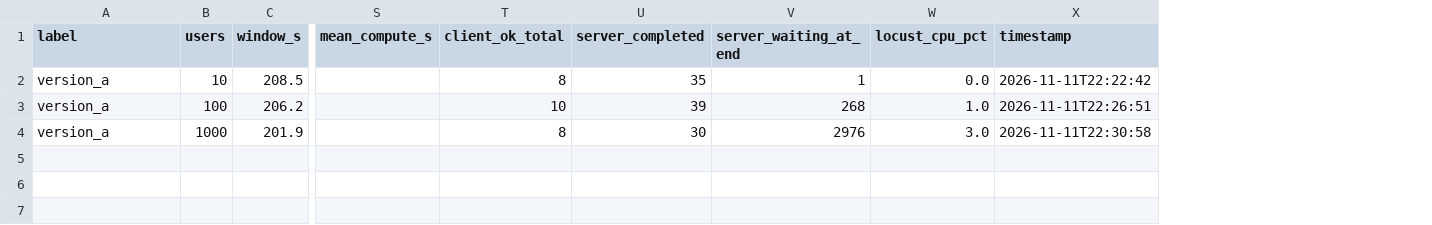
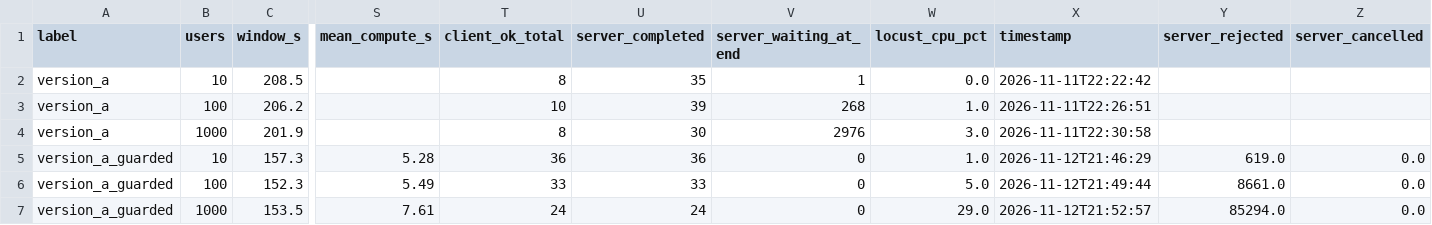
Before and after one commit to rohithram22/llm-serving-at-scale, a CSV file: results/loadtest_summary.csv, drawn as a sheet; only a part is shown, gaps mark what is left out; rows hold the shown columns only; the diff names each change by its address in the sheet, - before the commit and + after, or states it on an @@ line.

Commit message:
feat(version-a): admission control (bounded queue, queue deadline, cancel on disconnect)
All off by default (baseline reproducible). Guarded config: MAX_QUEUE=2,
QUEUE_TIMEOUT_S=6, CANCEL_ON_DISCONNECT=1, sized from SLO 15s and ~5.4s compute.
Fast 503 + Retry-After instead of unbounded queueing.
Verified against a fake model: fast rejection, deadline, mid-generation and
queued cancellation, and a race where a freed slot went to a departed client.
Results (4 vCPU): goodput 0 -> 0.18 / 0.17 / 0.09 req/s at 10 / 100 / 1000 users,
p95 12.4s / 12.8s / 16.3s, zero wasted work. At 1000 users, ~490 rejections/s
stole CPU from the model (compute 5.3s -> 7.6s): shed load upstream.

```diff
--- a/results/loadtest_summary.csv
+++ b/results/loadtest_summary.csv
+column Y (server_rejected), empty
+column Z (server_cancelled), empty
+row 5: version_a_guarded | 10 | 157.3 | 5.28 | 36 | 36 | 0 | 1.0 | 2026-11-12T21:46:29 | 619.0 | 0.0
+row 6: version_a_guarded | 100 | 152.3 | 5.49 | 33 | 33 | 0 | 5.0 | 2026-11-12T21:49:44 | 8661.0 | 0.0
+row 7: version_a_guarded | 1000 | 153.5 | 7.61 | 24 | 24 | 0 | 29.0 | 2026-11-12T21:52:57 | 85294.0 | 0.0
```
Also changed, not shown: 3 other files.
